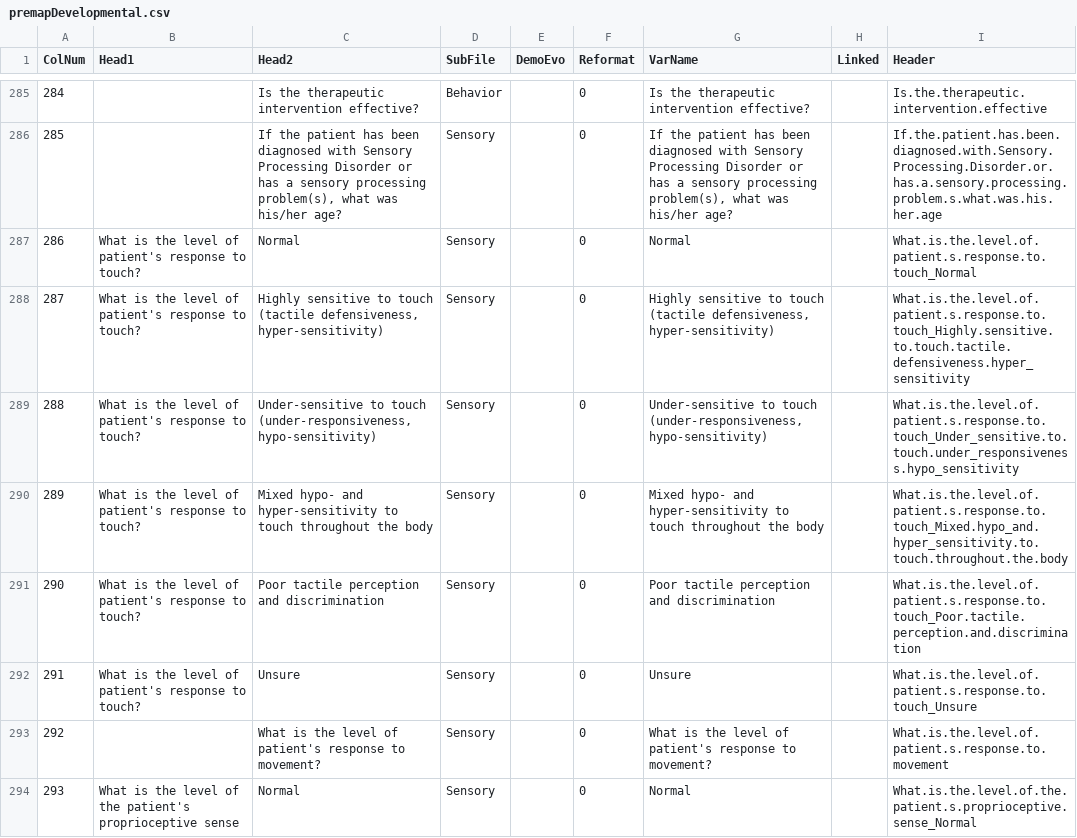
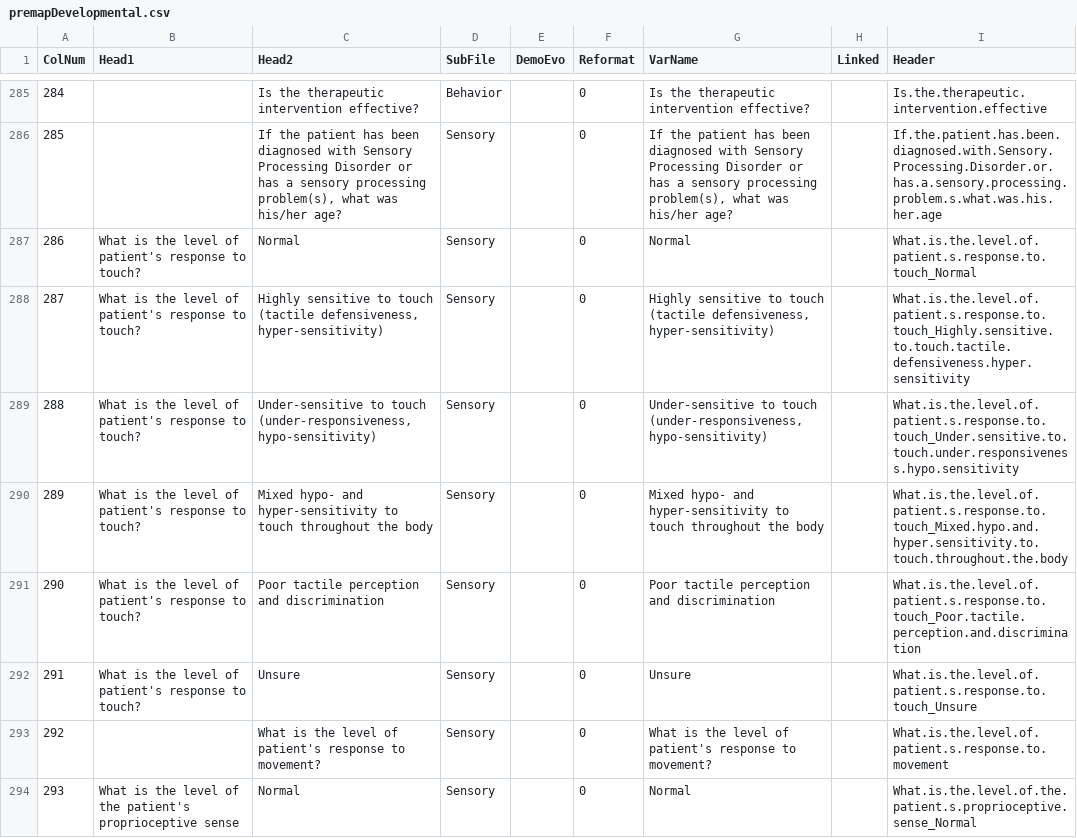
Before and after one commit to hms-dbmi/PMSDN_R-ETL, a CSV file: premapDevelopmental.csv, drawn as a sheet; only a part is shown, gaps mark what is left out; the diff covers the shown part only.

```diff
--- a/premapDevelopmental.csv
+++ b/premapDevelopmental.csv
@@ -287,5 +287,5 @@
 286,"What is the level of patient's response to touch?","Normal","Sensory",,0,"Normal",,"What.is.the.level.of.patient.s.response.to.touch_Normal"
-287,"What is the level of patient's response to touch?","Highly sensitive to touch (tactile defensiveness, hyper-sensitivity)","Sensory",,0,"Highly sensitive to touch (tactile defensiveness, hyper-sensitivity)",,"What.is.the.level.of.patient.s.response.to.touch_Highly.sensitive.to.touch.tactile.defensiveness.hyper_sensitivity"
-288,"What is the level of patient's response to touch?","Under-sensitive to touch (under-responsiveness, hypo-sensitivity)","Sensory",,0,"Under-sensitive to touch (under-responsiveness, hypo-sensitivity)",,"What.is.the.level.of.patient.s.response.to.touch_Under_sensitive.to.touch.under_responsiveness.hypo_sensitivity"
-289,"What is the level of patient's response to touch?","Mixed hypo- and hyper-sensitivity to touch throughout the body","Sensory",,0,"Mixed hypo- and hyper-sensitivity to touch throughout the body",,"What.is.the.level.of.patient.s.response.to.touch_Mixed.hypo_and.hyper_sensitivity.to.touch.throughout.the.body"
+287,"What is the level of patient's response to touch?","Highly sensitive to touch (tactile defensiveness, hyper-sensitivity)","Sensory",,0,"Highly sensitive to touch (tactile defensiveness, hyper-sensitivity)",,"What.is.the.level.of.patient.s.response.to.touch_Highly.sensitive.to.touch.tactile.defensiveness.hyper.sensitivity"
+288,"What is the level of patient's response to touch?","Under-sensitive to touch (under-responsiveness, hypo-sensitivity)","Sensory",,0,"Under-sensitive to touch (under-responsiveness, hypo-sensitivity)",,"What.is.the.level.of.patient.s.response.to.touch_Under.sensitive.to.touch.under.responsiveness.hypo.sensitivity"
+289,"What is the level of patient's response to touch?","Mixed hypo- and hyper-sensitivity to touch throughout the body","Sensory",,0,"Mixed hypo- and hyper-sensitivity to touch throughout the body",,"What.is.the.level.of.patient.s.response.to.touch_Mixed.hypo.and.hyper.sensitivity.to.touch.throughout.the.body"
 290,"What is the level of patient's response to touch?","Poor tactile perception and discrimination","Sensory",,0,"Poor tactile perception and discrimination",,"What.is.the.level.of.patient.s.response.to.touch_Poor.tactile.perception.and.discrimination"
```
Also changed, not shown: 19 edited cells elsewhere in this file, premapClinical.csv, 1 other file.
